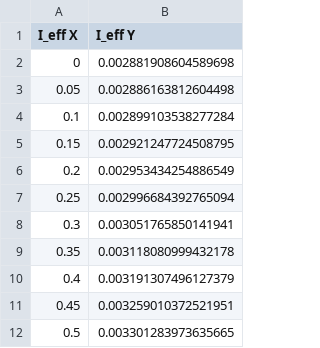
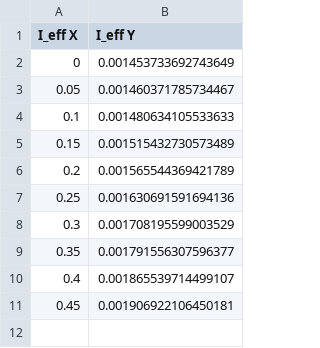
Before and after one commit to Sakthi-Kalidasan/C_ID_repo, a CSV file: Latch/I_eff_cross_coupled.csv, drawn as a sheet.

```diff
--- a/Latch/I_eff_cross_coupled.csv
+++ b/Latch/I_eff_cross_coupled.csv
@@ -1,12 +1,11 @@
 I_eff X,I_eff Y
-0,0.002881908604589698
-0.05,0.002886163812604498
-0.1,0.002899103538277284
-0.15,0.002921247724508795
-0.2,0.002953434254886549
-0.25,0.002996684392765094
-0.3,0.003051765850141941
-0.35,0.003118080999432178
-0.4,0.003191307496127379
-0.45,0.003259010372521951
-0.5,0.003301283973635665
+0,0.001453733692743649
+0.05,0.001460371785734467
+0.1,0.001480634105533633
+0.15,0.001515432730573489
+0.2,0.001565544369421789
+0.25,0.001630691591694136
+0.3,0.001708195599003529
+0.35,0.001791556307596377
+0.4,0.001865539714499107
+0.45,0.001906922106450181
```
Also changed, not shown: Latch/I_M14_D.csv, Latch/kc_eff_cross_coupled.csv, 9 other files.
